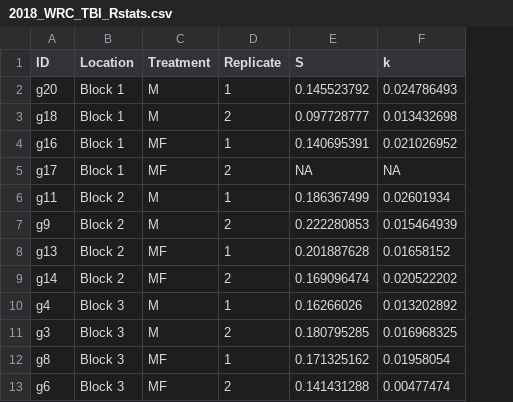
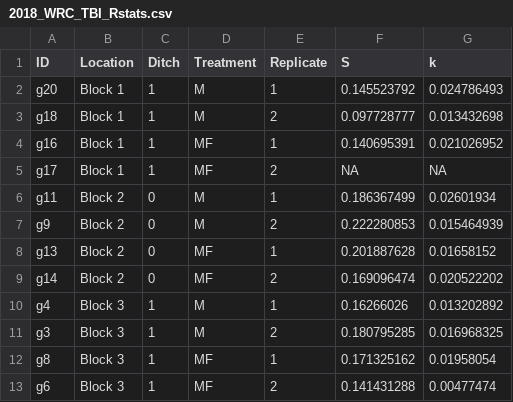
Before and after one commit to PeraltaLab/WRC18_RhizoTeaDecomp, a CSV file: data/2018_WRC_TBI_Rstats.csv, drawn as a sheet; only a part is shown; the diff names each change by its address in the sheet, - before the commit and + after, or states it on an @@ line.

```diff
--- a/data/2018_WRC_TBI_Rstats.csv
+++ b/data/2018_WRC_TBI_Rstats.csv
+column C (Ditch), rows 2-13: 1 | 1 | 1 | 1 | 0 | 0 | 0 | 0 | 1 | 1 | 1 | 1
```
Also changed, not shown: data/diversity.bact.raw.csv, data/diversity.bact.summary.csv, 12 other files.
